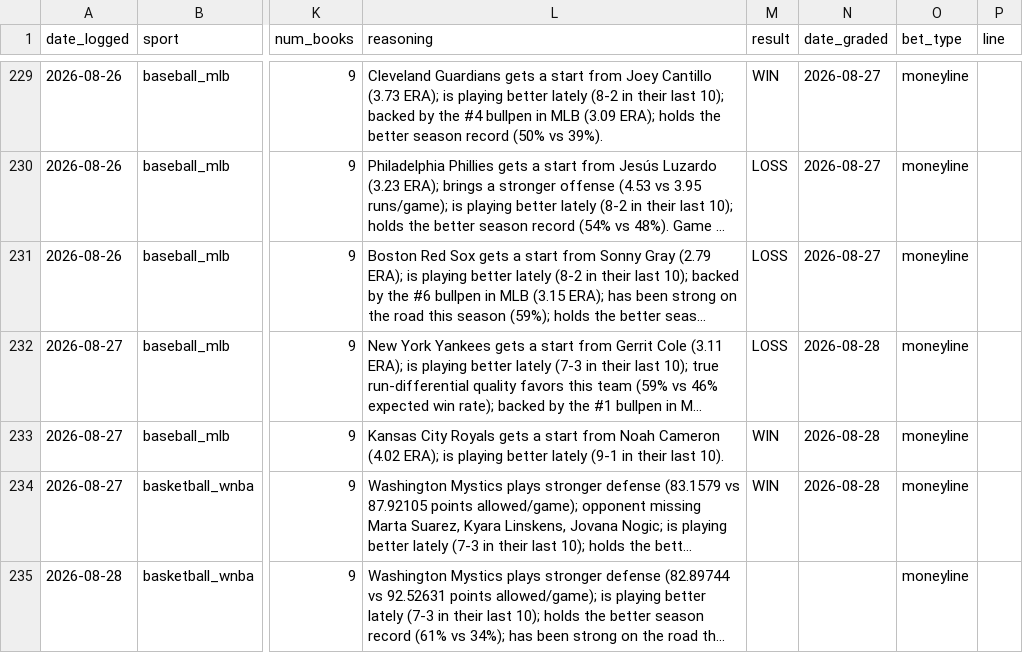
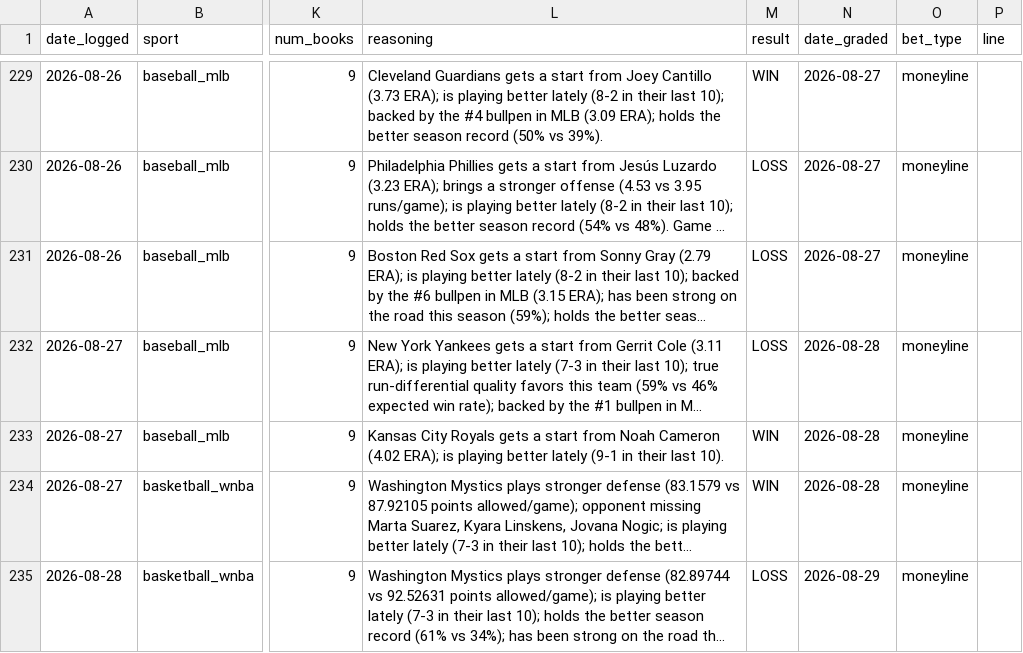
Before and after one commit to alev-12/betting-bot-showcase, a CSV file: picks_log.csv, drawn as a sheet; only a part is shown, gaps mark what is left out; long unchanged cells end in …; the diff names each change by its address in the sheet, - before the commit and + after, or states it on an @@ line.

```diff
--- a/picks_log.csv
+++ b/picks_log.csv
-M235 (result): (empty)
+M235 (result): LOSS
-N235 (date_graded): (empty)
+N235 (date_graded): 2026-08-29
```
